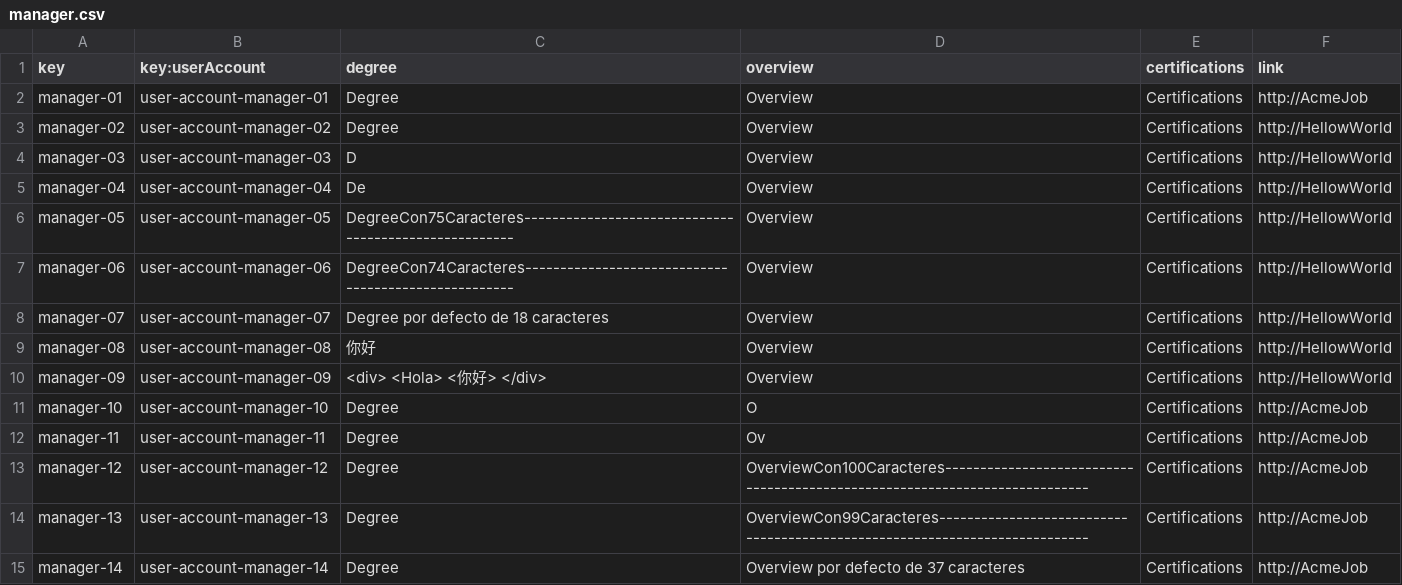
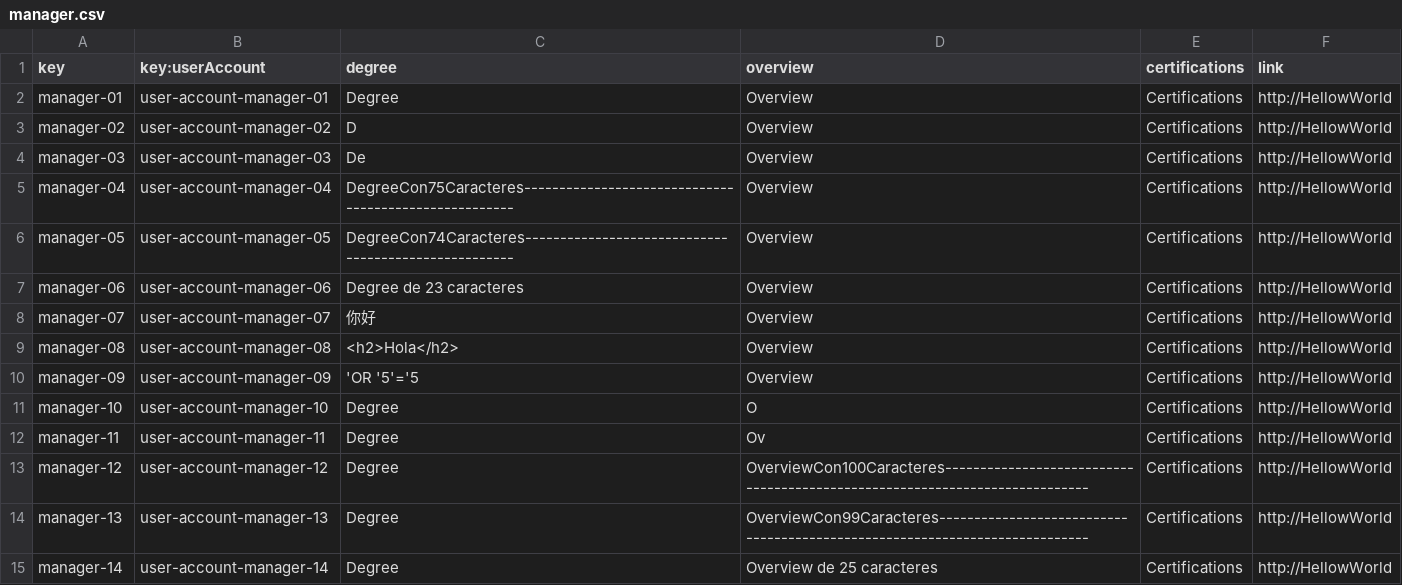
Before and after one commit to Luis-Giraldo-Santiago3/Acme-SF-D04, a CSV file: src/main/webapp/WEB-INF/resources/sample-data/manager.csv, drawn as a sheet; only a part is shown; the diff covers the shown part only.

```diff
--- a/src/main/webapp/WEB-INF/resources/sample-data/manager.csv
+++ b/src/main/webapp/WEB-INF/resources/sample-data/manager.csv
@@ -1,15 +1,15 @@
 key,key:userAccount,degree,overview,certifications,link
-manager-01,user-account-manager-01,Degree,Overview,Certifications,http://AcmeJob
-manager-02,user-account-manager-02,Degree,Overview,Certifications,http://HellowWorld
-manager-03,user-account-manager-03,D,Overview,Certifications,http://HellowWorld
-manager-04,user-account-manager-04,De,Overview,Certifications,http://HellowWorld
-manager-05,user-account-manager-05,DegreeCon75Caracteres------------------------------------------------------,Overview,Certifications,http://HellowWorld
-manager-06,user-account-manager-06,DegreeCon74Caracteres-----------------------------------------------------,Overview,Certifications,http://HellowWorld
-manager-07,user-account-manager-07,Degree por defecto de 18 caracteres,Overview,Certifications,http://HellowWorld
-manager-08,user-account-manager-08,你好,Overview,Certifications,http://HellowWorld
-manager-09,user-account-manager-09, <div> <Hola> <你好> </div>,Overview,Certifications,http://HellowWorld
-manager-10,user-account-manager-10,Degree,O,Certifications,http://AcmeJob
-manager-11,user-account-manager-11,Degree,Ov,Certifications,http://AcmeJob
-manager-12,user-account-manager-12,Degree,OverviewCon100Caracteres----------------------------------------------------------------------------,Certifications,http://AcmeJob
-manager-13,user-account-manager-13,Degree,OverviewCon99Caracteres----------------------------------------------------------------------------,Certifications,http://AcmeJob
-manager-14,user-account-manager-14,Degree,Overview por defecto de 37 caracteres,Certifications,http://AcmeJob
+manager-01,user-account-manager-01,Degree,Overview,Certifications,http://HellowWorld
+manager-02,user-account-manager-02,D,Overview,Certifications,http://HellowWorld
+manager-03,user-account-manager-03,De,Overview,Certifications,http://HellowWorld
+manager-04,user-account-manager-04,DegreeCon75Caracteres------------------------------------------------------,Overview,Certifications,http://HellowWorld
+manager-05,user-account-manager-05,DegreeCon74Caracteres-----------------------------------------------------,Overview,Certifications,http://HellowWorld
+manager-06,user-account-manager-06,Degree de 23 caracteres,Overview,Certifications,http://HellowWorld
+manager-07,user-account-manager-07,你好,Overview,Certifications,http://HellowWorld
+manager-08,user-account-manager-08,<h2>Hola</h2>,Overview,Certifications,http://HellowWorld
+manager-09,user-account-manager-09,'OR '5'='5,Overview,Certifications,http://HellowWorld
+manager-10,user-account-manager-10,Degree,O,Certifications,http://HellowWorld
+manager-11,user-account-manager-11,Degree,Ov,Certifications,http://HellowWorld
+manager-12,user-account-manager-12,Degree,OverviewCon100Caracteres----------------------------------------------------------------------------,Certifications,http://HellowWorld
+manager-13,user-account-manager-13,Degree,OverviewCon99Caracteres----------------------------------------------------------------------------,Certifications,http://HellowWorld
+manager-14,user-account-manager-14,Degree,Overview de 25 caracteres,Certifications,http://HellowWorld
```
Also changed, not shown: 31 edited cells elsewhere in this file, src/main/webapp/WEB-INF/resources/sample-data/claim.csv, src/main/webapp/WEB-INF/resources/sample-data/project.csv, 8 other files.
